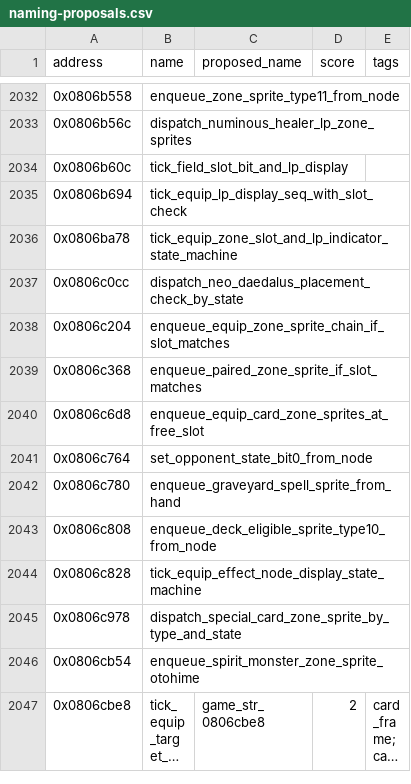
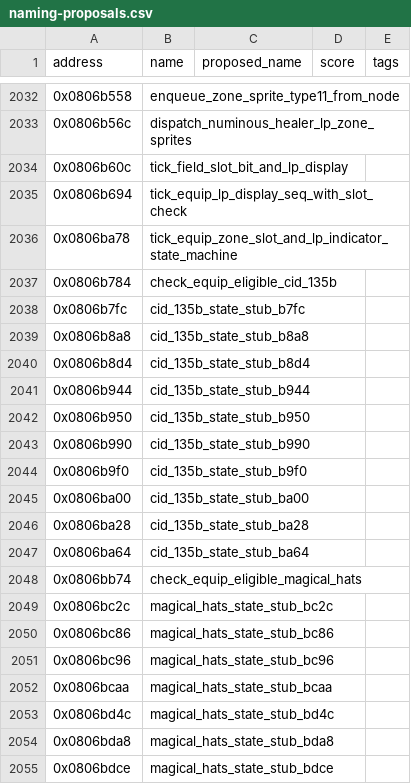
Before and after one commit to yusjoel/yugioh-ex2006-re, a CSV file: doc/dev/naming-proposals.csv, drawn as a sheet; only a part is shown, gaps mark what is left out; the shorter side is filled out with more unchanged rows; long unchanged cells end in …; the diff covers the shown part only; the diff names each change by its address in the sheet, - before the commit and + after, or states it on an @@ line.

```diff
--- a/doc/dev/naming-proposals.csv
+++ b/doc/dev/naming-proposals.csv
+row 2037: 0x0806b784 | check_equip_eligible_cid_135b
+row 2038: 0x0806b7fc | cid_135b_state_stub_b7fc
+row 2039: 0x0806b8a8 | cid_135b_state_stub_b8a8
+row 2040: 0x0806b8d4 | cid_135b_state_stub_b8d4
+row 2041: 0x0806b944 | cid_135b_state_stub_b944
+row 2042: 0x0806b950 | cid_135b_state_stub_b950
+row 2043: 0x0806b990 | cid_135b_state_stub_b990
+row 2044: 0x0806b9f0 | cid_135b_state_stub_b9f0
+row 2045: 0x0806ba00 | cid_135b_state_stub_ba00
+row 2046: 0x0806ba28 | cid_135b_state_stub_ba28
+row 2047: 0x0806ba64 | cid_135b_state_stub_ba64
+row 2048: 0x0806bb74 | check_equip_eligible_magical_hats
+row 2049: 0x0806bc2c | magical_hats_state_stub_bc2c
+row 2050: 0x0806bc86 | magical_hats_state_stub_bc86
+row 2051: 0x0806bc96 | magical_hats_state_stub_bc96
+row 2052: 0x0806bcaa | magical_hats_state_stub_bcaa
+row 2053: 0x0806bd4c | magical_hats_state_stub_bd4c
+row 2054: 0x0806bda8 | magical_hats_state_stub_bda8
+row 2055: 0x0806bdce | magical_hats_state_stub_bdce
```
Also changed, not shown: 11 added rows elsewhere in this file, 7 other files.
